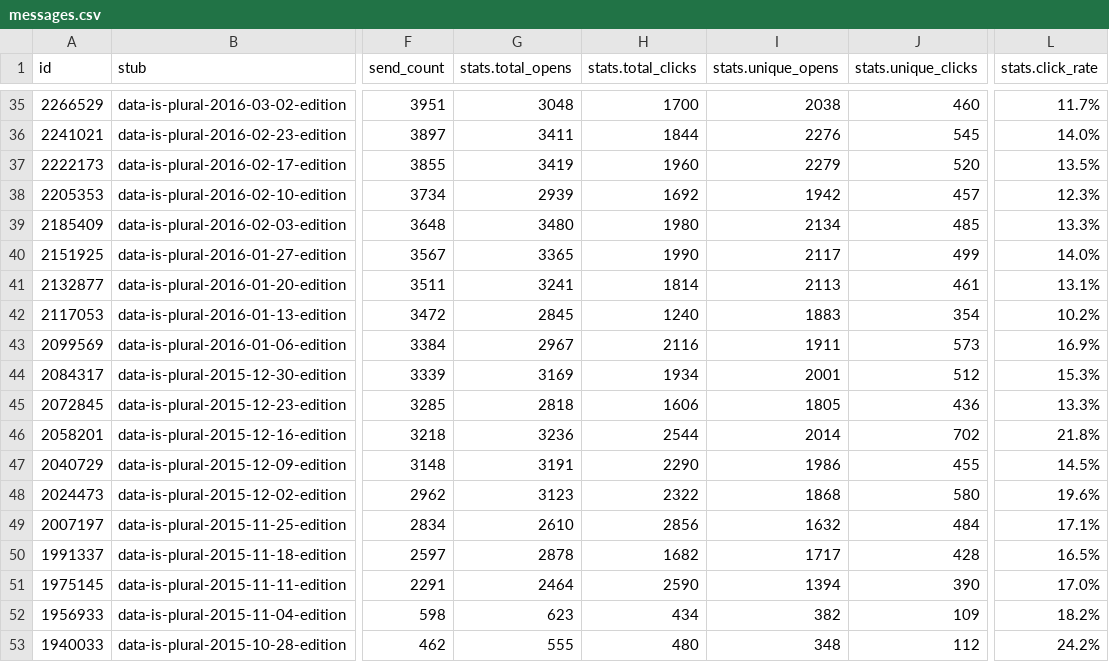
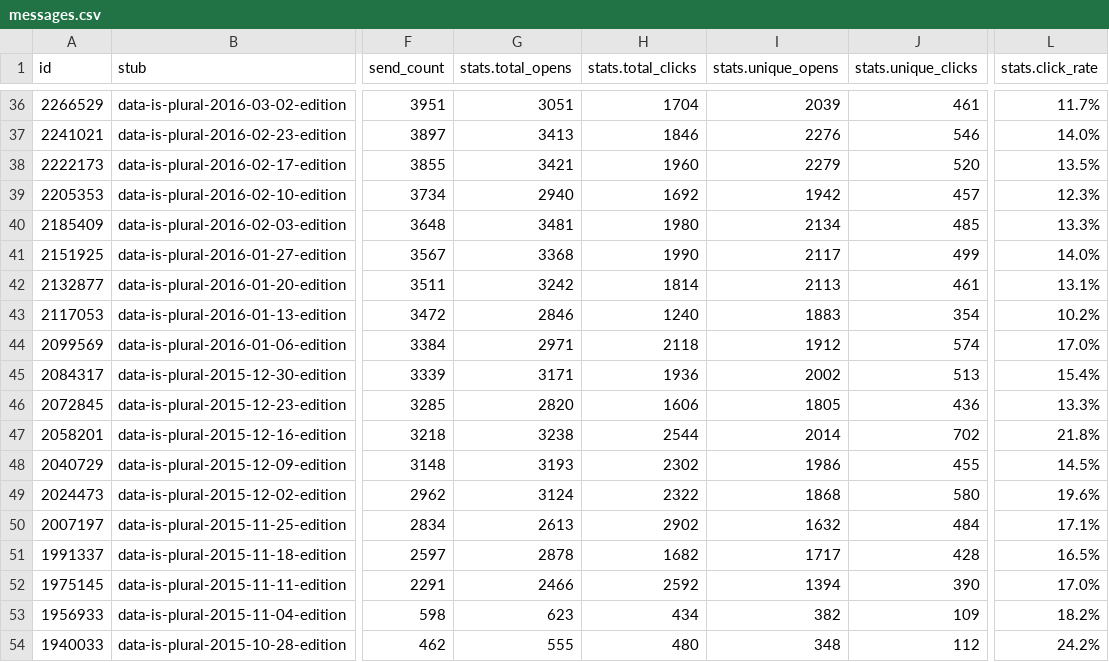
Before and after one commit to data-is-plural/newsletter-stats, a CSV file: data/messages.csv, drawn as a sheet; only a part is shown, gaps mark what is left out; addresses are those after the commit; the diff covers the shown part only; the diff names each change by its address in the sheet, - before the commit and + after, or states it on an @@ line.

```diff
--- a/data/messages.csv
+++ b/data/messages.csv
-G36 (stats.total_opens): 3048
+G36 (stats.total_opens): 3051
-H36 (stats.total_clicks): 1700
+H36 (stats.total_clicks): 1704
-I36 (stats.unique_opens): 2038
+I36 (stats.unique_opens): 2039
-J36 (stats.unique_clicks): 460
+J36 (stats.unique_clicks): 461
-G37 (stats.total_opens): 3411
+G37 (stats.total_opens): 3413
-H37 (stats.total_clicks): 1844
+H37 (stats.total_clicks): 1846
-J37 (stats.unique_clicks): 545
+J37 (stats.unique_clicks): 546
-G38 (stats.total_opens): 3419
+G38 (stats.total_opens): 3421
-G39 (stats.total_opens): 2939
+G39 (stats.total_opens): 2940
-G40 (stats.total_opens): 3480
+G40 (stats.total_opens): 3481
-G41 (stats.total_opens): 3365
+G41 (stats.total_opens): 3368
-G42 (stats.total_opens): 3241
+G42 (stats.total_opens): 3242
-G43 (stats.total_opens): 2845
+G43 (stats.total_opens): 2846
-G44 (stats.total_opens): 2967
+G44 (stats.total_opens): 2971
-H44 (stats.total_clicks): 2116
+H44 (stats.total_clicks): 2118
-I44 (stats.unique_opens): 1911
+I44 (stats.unique_opens): 1912
-J44 (stats.unique_clicks): 573
+J44 (stats.unique_clicks): 574
-L44 (stats.click_rate): 16.9%
+L44 (stats.click_rate): 17.0%
-G45 (stats.total_opens): 3169
+G45 (stats.total_opens): 3171
-H45 (stats.total_clicks): 1934
+H45 (stats.total_clicks): 1936
-I45 (stats.unique_opens): 2001
+I45 (stats.unique_opens): 2002
-J45 (stats.unique_clicks): 512
+J45 (stats.unique_clicks): 513
-L45 (stats.click_rate): 15.3%
+L45 (stats.click_rate): 15.4%
-G46 (stats.total_opens): 2818
+G46 (stats.total_opens): 2820
-G47 (stats.total_opens): 3236
+G47 (stats.total_opens): 3238
-G48 (stats.total_opens): 3191
+G48 (stats.total_opens): 3193
-H48 (stats.total_clicks): 2290
+H48 (stats.total_clicks): 2302
-G49 (stats.total_opens): 3123
+G49 (stats.total_opens): 3124
-G50 (stats.total_opens): 2610
+G50 (stats.total_opens): 2613
-H50 (stats.total_clicks): 2856
+H50 (stats.total_clicks): 2902
-G52 (stats.total_opens): 2464
+G52 (stats.total_opens): 2466
-H52 (stats.total_clicks): 2590
+H52 (stats.total_clicks): 2592
```
Also changed, not shown: 1 added row and 101 edited cells elsewhere in this file, 2 other files.
